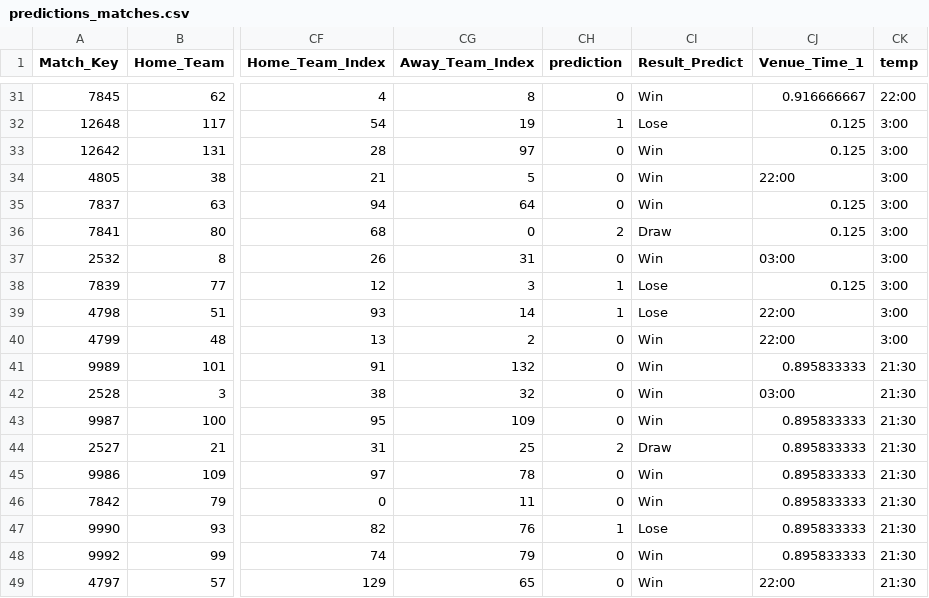
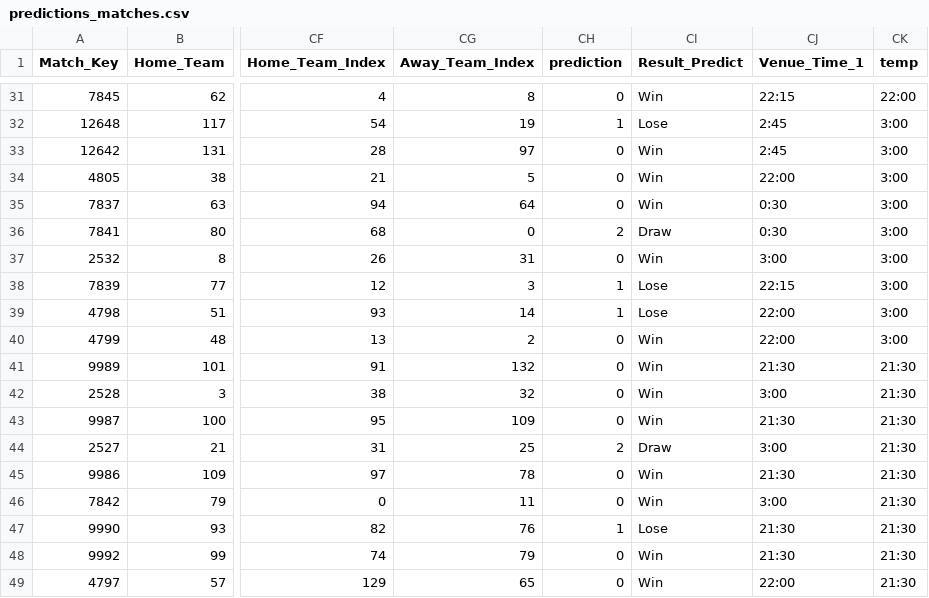
Before and after one commit to benquang/KLTN_K20_Nhom27_Thang_Dung, a CSV file: football-dashboard/src/assets/predictions_matches.csv, drawn as a sheet; only a part is shown, gaps mark what is left out; the diff covers the shown part only; the diff names each change by its address in the sheet, - before the commit and + after, or states it on an @@ line.

```diff
--- a/football-dashboard/src/assets/predictions_matches.csv
+++ b/football-dashboard/src/assets/predictions_matches.csv
-CJ31 (Venue_Time_1): 0.916666667
+CJ31 (Venue_Time_1): 22:15
-CJ32:CJ33 (Venue_Time_1): 0.125
+CJ32:CJ33 (Venue_Time_1): 2:45
-CJ35:CJ36 (Venue_Time_1): 0.125
+CJ35:CJ36 (Venue_Time_1): 0:30
-CJ37 (Venue_Time_1): 03:00
+CJ37 (Venue_Time_1): 3:00
-CJ38 (Venue_Time_1): 0.125
+CJ38 (Venue_Time_1): 22:15
-CJ41 (Venue_Time_1): 0.895833333
+CJ41 (Venue_Time_1): 21:30
-CJ42 (Venue_Time_1): 03:00
+CJ42 (Venue_Time_1): 3:00
-CJ43 (Venue_Time_1): 0.895833333
+CJ43 (Venue_Time_1): 21:30
-CJ44 (Venue_Time_1): 0.895833333
+CJ44 (Venue_Time_1): 3:00
-CJ45 (Venue_Time_1): 0.895833333
+CJ45 (Venue_Time_1): 21:30
-CJ46 (Venue_Time_1): 0.895833333
+CJ46 (Venue_Time_1): 3:00
-CJ47:CJ48 (Venue_Time_1): 0.895833333
+CJ47:CJ48 (Venue_Time_1): 21:30
```
Also changed, not shown: 24 edited cells elsewhere in this file, 2 other files.
